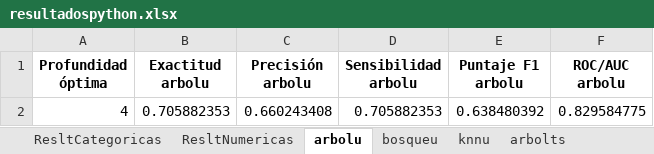
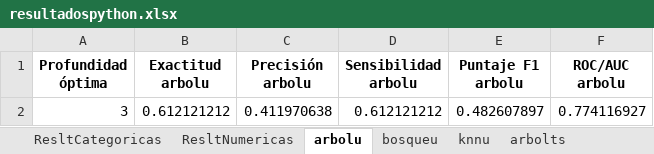
Before and after one commit to paco-da/utilidad_clinica_ml, an Excel workbook: resultadospython.xlsx, sheet arbolu, drawn as a sheet; values as stored, in another font and other column widths than the file's, no borders; removed rows and columns are numbered as before the commit, all else as after; the diff names each change by its address in the sheet, - before the commit and + after, or states it on an @@ line.

```diff
--- a/resultadospython.xlsx (sheet arbolu)
+++ b/resultadospython.xlsx (sheet arbolu)
-row 2: 4 | 0.705882353 | 0.660243408 | 0.705882353 | 0.638480392 | 0.829584775
+row 2: 3 | 0.612121212 | 0.411970638 | 0.612121212 | 0.482607897 | 0.774116927
```
Also changed, not shown: sheet bosqueu, sheet knnts, sheet arbolts, sheet bosquets, datos.xlsx, 1 other file.
